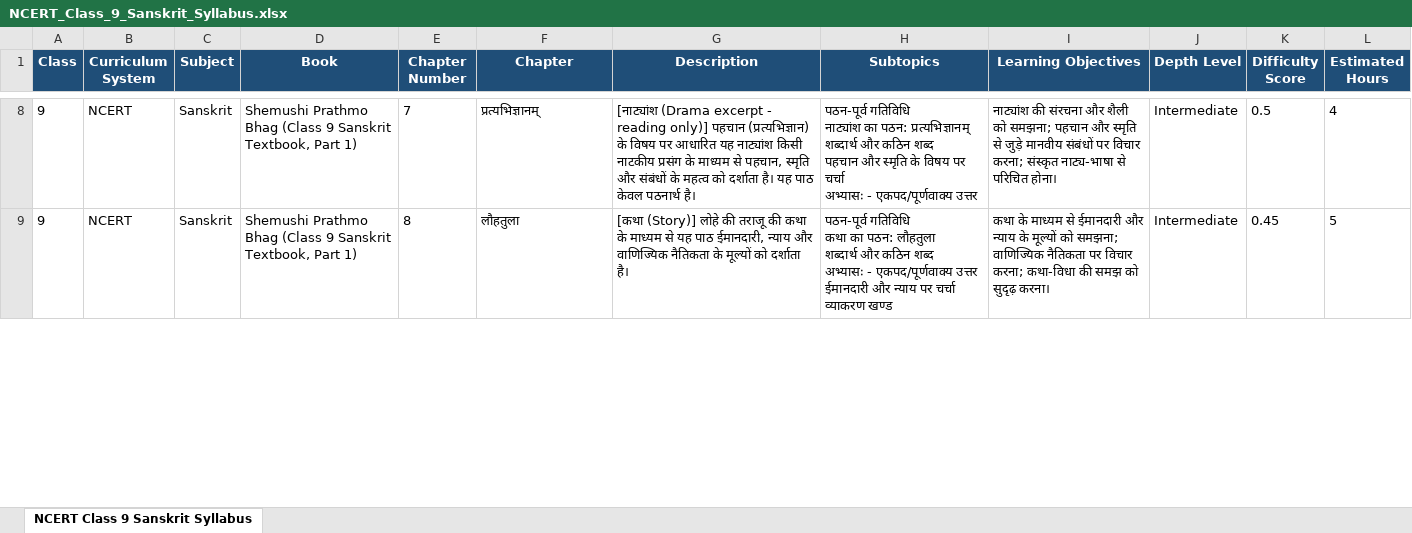
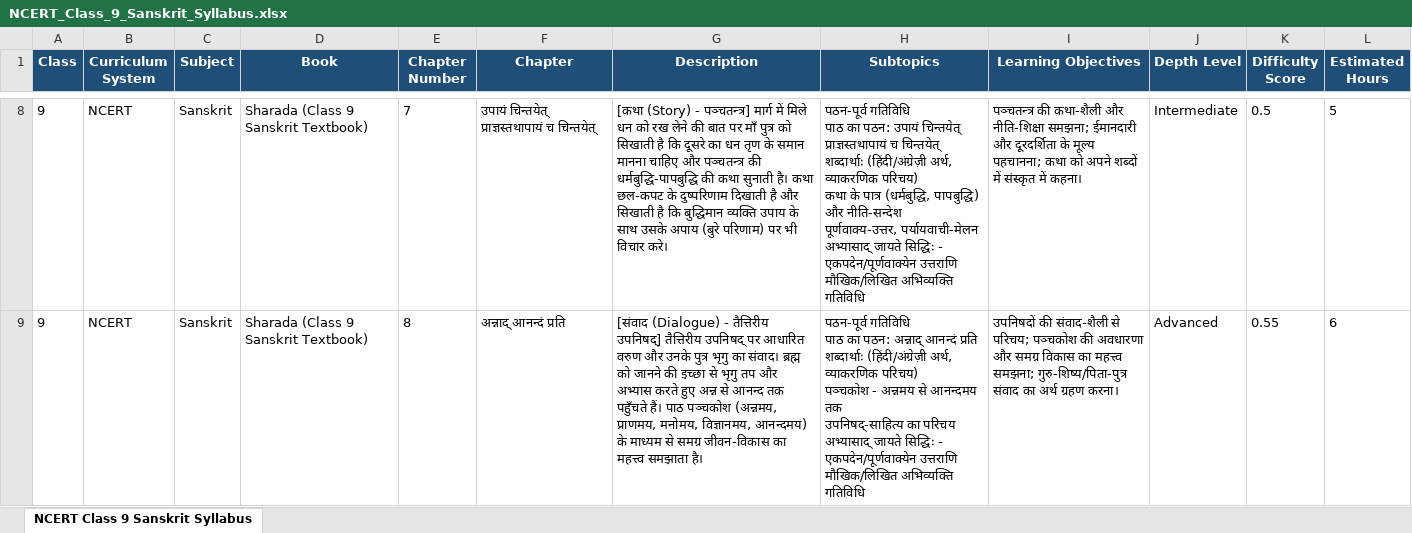
Before and after one commit to Globiculum/Globiculum_Master, an Excel workbook: backend/data/Ncret/Class- 9/NCERT_Class_9_Sanskrit_Syllabus.xlsx, sheet NCERT Class 9 Sanskrit Syllabus, drawn as a sheet; only a part is shown, gaps mark what is left out; values as stored, in another font and other column widths than the file's, no borders; ↵ is a line break in a cell; the diff covers the shown part only; the diff names each change by its address in the sheet, - before the commit and + after, or states it on an @@ line.

```diff
--- a/backend/data/Ncret/Class- 9/NCERT_Class_9_Sanskrit_Syllabus.xlsx (sheet NCERT Class 9 Sanskrit Syllabus)
+++ b/backend/data/Ncret/Class- 9/NCERT_Class_9_Sanskrit_Syllabus.xlsx (sheet NCERT Class 9 Sanskrit Syllabus)
-D8:D9 (Book): Shemushi Prathmo Bhag (Class 9 Sanskrit Textbook, Part 1)
+D8:D9 (Book): Sharada (Class 9 Sanskrit Textbook)
-F8 (Chapter): प्रत्यभिज्ञानम्
+F8 (Chapter): उपायं चिन्तयेत् प्राज्ञस्तथापायं च चिन्तयेत्
-G8 (Description): [नाट्यांश (Drama excerpt - reading only)] पहचान (प्रत्यभिज्ञान) के विषय पर आधारित यह नाट्यांश किसी नाटकीय प्रसंग के माध्यम से पहचान, स्मृति और संबंधों के महत्व को दर्शाता है। यह पाठ केवल पठनार्थ है।
+G8 (Description): [कथा (Story) - पञ्चतन्त्र] मार्ग में मिले धन को रख लेने की बात पर माँ पुत्र को सिखाती है कि दूसरे का धन तृण के समान मानना चाहिए और पञ्चतन्त्र की धर्मबुद्धि-पापबुद्धि की कथा सुनाती है। कथा छल-कपट के दुष्परिणाम दिखाती है और सिखाती है कि बुद्धिमान व्यक्ति उपाय के साथ उसके अपाय (बुरे परिणाम) पर भी विचार करे।
-H8 (Subtopics): पठन-पूर्व गतिविधि ↵ नाट्यांश का पठन: प्रत्यभिज्ञानम् ↵ शब्दार्थ और कठिन शब्द ↵ पहचान और स्मृति के विषय पर चर्चा ↵ अभ्यासः - एकपद/पूर्णवाक्य उत्तर
+H8 (Subtopics): पठन-पूर्व गतिविधि ↵ पाठ का पठन: उपायं चिन्तयेत् प्राज्ञस्तथापायं च चिन्तयेत् ↵ शब्दार्थाः (हिंदी/अंग्रेज़ी अर्थ, व्याकरणिक परिचय) ↵ कथा के पात्र (धर्मबुद्धि, पापबुद्धि) और नीति-सन्देश ↵ पूर्णवाक्य-उत्तर, पर्यायवाची-मेलन ↵ अभ्यासाद् जायते सिद्धिः - एकपदेन/पूर्णवाक्येन उत्तराणि ↵ मौखिक/लिखित अभिव्यक्ति गतिविधि
-I8 (Learning Objectives): नाट्यांश की संरचना और शैली को समझना; पहचान और स्मृति से जुड़े मानवीय संबंधों पर विचार करना; संस्कृत नाट्य-भाषा से परिचित होना।
+I8 (Learning Objectives): पञ्चतन्त्र की कथा-शैली और नीति-शिक्षा समझना; ईमानदारी और दूरदर्शिता के मूल्य पहचानना; कथा को अपने शब्दों में संस्कृत में कहना।
-L8 (Estimated Hours): 4
+L8 (Estimated Hours): 5
-F9 (Chapter): लौहतुला
+F9 (Chapter): अन्नाद् आनन्दं प्रति
-G9 (Description): [कथा (Story)] लोहे की तराजू की कथा के माध्यम से यह पाठ ईमानदारी, न्याय और वाणिज्यिक नैतिकता के मूल्यों को दर्शाता है।
+G9 (Description): [संवाद (Dialogue) - तैत्तिरीय उपनिषद्] तैत्तिरीय उपनिषद् पर आधारित वरुण और उनके पुत्र भृगु का संवाद। ब्रह्म को जानने की इच्छा से भृगु तप और अभ्यास करते हुए अन्न से आनन्द तक पहुँचते हैं। पाठ पञ्चकोश (अन्नमय, प्राणमय, मनोमय, विज्ञानमय, आनन्दमय) के माध्यम से समग्र जीवन-विकास का महत्त्व समझाता है।
-H9 (Subtopics): पठन-पूर्व गतिविधि ↵ कथा का पठन: लौहतुला ↵ शब्दार्थ और कठिन शब्द ↵ अभ्यासः - एकपद/पूर्णवाक्य उत्तर ↵ ईमानदारी और न्याय पर चर्चा ↵ व्याकरण खण्ड
+H9 (Subtopics): पठन-पूर्व गतिविधि ↵ पाठ का पठन: अन्नाद् आनन्दं प्रति ↵ शब्दार्थाः (हिंदी/अंग्रेज़ी अर्थ, व्याकरणिक परिचय) ↵ पञ्चकोश - अन्नमय से आनन्दमय तक ↵ उपनिषद्-साहित्य का परिचय ↵ अभ्यासाद् जायते सिद्धिः - एकपदेन/पूर्णवाक्येन उत्तराणि ↵ मौखिक/लिखित अभिव्यक्ति गतिविधि
-I9 (Learning Objectives): कथा के माध्यम से ईमानदारी और न्याय के मूल्यों को समझना; वाणिज्यिक नैतिकता पर विचार करना; कथा-विधा की समझ को सुदृढ़ करना।
+I9 (Learning Objectives): उपनिषदों की संवाद-शैली से परिचय; पञ्चकोश की अवधारणा और समग्र विकास का महत्त्व समझना; गुरु-शिष्य/पिता-पुत्र संवाद का अर्थ ग्रहण करना।
-J9 (Depth Level): Intermediate
+J9 (Depth Level): Advanced
-K9 (Difficulty Score): 0.45
+K9 (Difficulty Score): 0.55
-L9 (Estimated Hours): 5
+L9 (Estimated Hours): 6
```
Also changed, not shown: 91 edited cells elsewhere in this sheet, backend/data/Ncret/Class- 9/NCERT_Class_9_Math_Syllabus.xlsx, backend/data/Ncret/Class- 9/NCERT_Class_9_SocialScience_Syllabus.xlsx, 14 other files.
